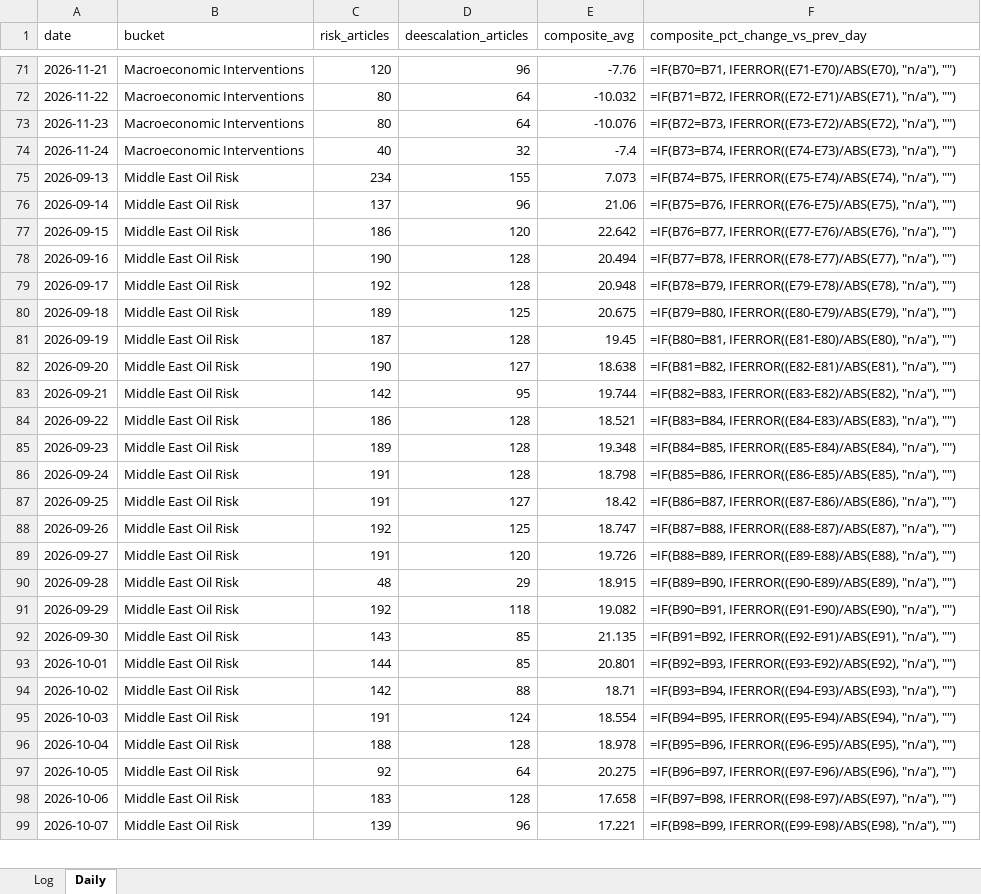
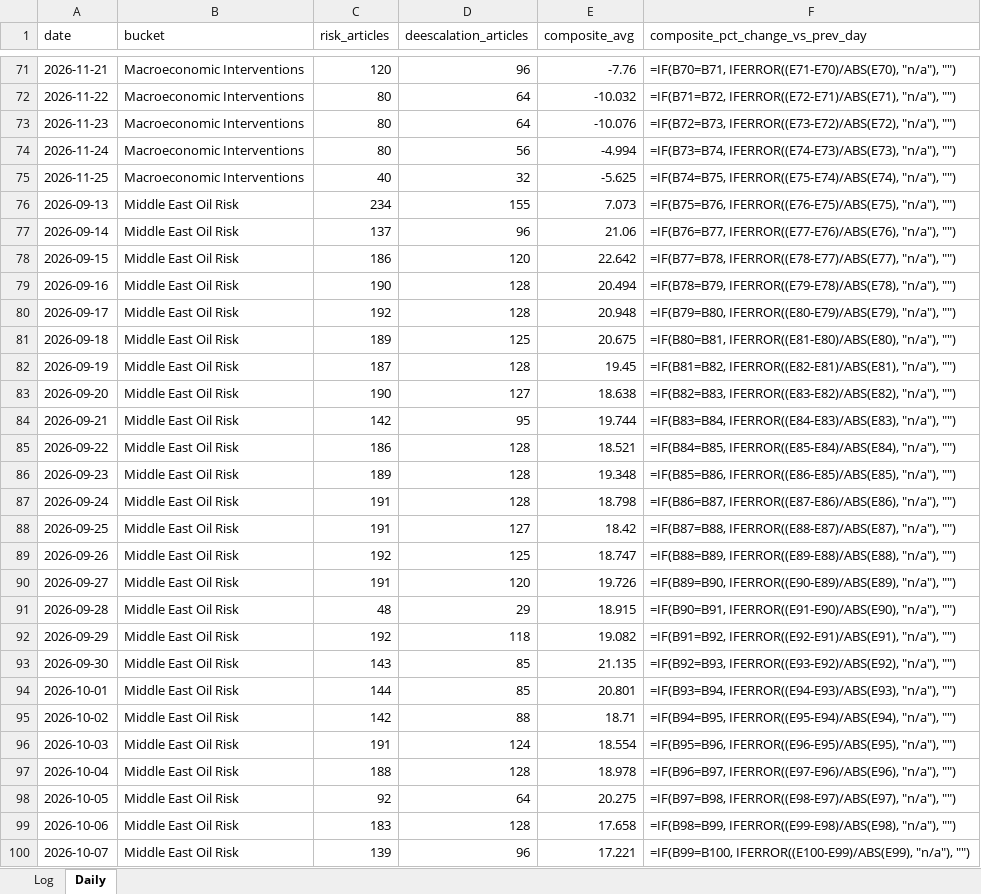
Before and after one commit to Jamesssurfer/CriticalNews_Sentiment, an Excel workbook: data/sentiment_log.xlsx, sheet Daily, drawn as a sheet; only a part is shown, gaps mark what is left out; values as stored, in another font and other column widths than the file's, no borders; formulas without a stored value are shown as written; addresses are those after the commit; the diff covers the shown part only; the diff names each change by its address in the sheet, - before the commit and + after, or states it on an @@ line.

```diff
--- a/data/sentiment_log.xlsx (sheet Daily)
+++ b/data/sentiment_log.xlsx (sheet Daily)
-C74 (risk_articles): 40
+C74 (risk_articles): 80
-D74 (deescalation_articles): 32
+D74 (deescalation_articles): 56
-E74 (composite_avg): -7.4
+E74 (composite_avg): -4.994
+row 75: 2026-11-25 | Macroeconomic Interventions | 40 | 32 | -5.625 | =IF(B74=B75, IFERROR((E75-E74)/ABS(E74), "n/a"), "")
-F76 (composite_pct_change_vs_prev_day): =IF(B74=B75, IFERROR((E75-E74)/ABS(E74), "n/a"), "")
+F76 (composite_pct_change_vs_prev_day): =IF(B75=B76, IFERROR((E76-E75)/ABS(E75), "n/a"), "")
-F77 (composite_pct_change_vs_prev_day): =IF(B75=B76, IFERROR((E76-E75)/ABS(E75), "n/a"), "")
+F77 (composite_pct_change_vs_prev_day): =IF(B76=B77, IFERROR((E77-E76)/ABS(E76), "n/a"), "")
-F78 (composite_pct_change_vs_prev_day): =IF(B76=B77, IFERROR((E77-E76)/ABS(E76), "n/a"), "")
+F78 (composite_pct_change_vs_prev_day): =IF(B77=B78, IFERROR((E78-E77)/ABS(E77), "n/a"), "")
-F79 (composite_pct_change_vs_prev_day): =IF(B77=B78, IFERROR((E78-E77)/ABS(E77), "n/a"), "")
+F79 (composite_pct_change_vs_prev_day): =IF(B78=B79, IFERROR((E79-E78)/ABS(E78), "n/a"), "")
-F80 (composite_pct_change_vs_prev_day): =IF(B78=B79, IFERROR((E79-E78)/ABS(E78), "n/a"), "")
+F80 (composite_pct_change_vs_prev_day): =IF(B79=B80, IFERROR((E80-E79)/ABS(E79), "n/a"), "")
-F81 (composite_pct_change_vs_prev_day): =IF(B79=B80, IFERROR((E80-E79)/ABS(E79), "n/a"), "")
+F81 (composite_pct_change_vs_prev_day): =IF(B80=B81, IFERROR((E81-E80)/ABS(E80), "n/a"), "")
-F82 (composite_pct_change_vs_prev_day): =IF(B80=B81, IFERROR((E81-E80)/ABS(E80), "n/a"), "")
+F82 (composite_pct_change_vs_prev_day): =IF(B81=B82, IFERROR((E82-E81)/ABS(E81), "n/a"), "")
-F83 (composite_pct_change_vs_prev_day): =IF(B81=B82, IFERROR((E82-E81)/ABS(E81), "n/a"), "")
+F83 (composite_pct_change_vs_prev_day): =IF(B82=B83, IFERROR((E83-E82)/ABS(E82), "n/a"), "")
-F84 (composite_pct_change_vs_prev_day): =IF(B82=B83, IFERROR((E83-E82)/ABS(E82), "n/a"), "")
+F84 (composite_pct_change_vs_prev_day): =IF(B83=B84, IFERROR((E84-E83)/ABS(E83), "n/a"), "")
-F85 (composite_pct_change_vs_prev_day): =IF(B83=B84, IFERROR((E84-E83)/ABS(E83), "n/a"), "")
+F85 (composite_pct_change_vs_prev_day): =IF(B84=B85, IFERROR((E85-E84)/ABS(E84), "n/a"), "")
-F86 (composite_pct_change_vs_prev_day): =IF(B84=B85, IFERROR((E85-E84)/ABS(E84), "n/a"), "")
+F86 (composite_pct_change_vs_prev_day): =IF(B85=B86, IFERROR((E86-E85)/ABS(E85), "n/a"), "")
-F87 (composite_pct_change_vs_prev_day): =IF(B85=B86, IFERROR((E86-E85)/ABS(E85), "n/a"), "")
+F87 (composite_pct_change_vs_prev_day): =IF(B86=B87, IFERROR((E87-E86)/ABS(E86), "n/a"), "")
-F88 (composite_pct_change_vs_prev_day): =IF(B86=B87, IFERROR((E87-E86)/ABS(E86), "n/a"), "")
+F88 (composite_pct_change_vs_prev_day): =IF(B87=B88, IFERROR((E88-E87)/ABS(E87), "n/a"), "")
-F89 (composite_pct_change_vs_prev_day): =IF(B87=B88, IFERROR((E88-E87)/ABS(E87), "n/a"), "")
+F89 (composite_pct_change_vs_prev_day): =IF(B88=B89, IFERROR((E89-E88)/ABS(E88), "n/a"), "")
-F90 (composite_pct_change_vs_prev_day): =IF(B88=B89, IFERROR((E89-E88)/ABS(E88), "n/a"), "")
+F90 (composite_pct_change_vs_prev_day): =IF(B89=B90, IFERROR((E90-E89)/ABS(E89), "n/a"), "")
-F91 (composite_pct_change_vs_prev_day): =IF(B89=B90, IFERROR((E90-E89)/ABS(E89), "n/a"), "")
+F91 (composite_pct_change_vs_prev_day): =IF(B90=B91, IFERROR((E91-E90)/ABS(E90), "n/a"), "")
-F92 (composite_pct_change_vs_prev_day): =IF(B90=B91, IFERROR((E91-E90)/ABS(E90), "n/a"), "")
+F92 (composite_pct_change_vs_prev_day): =IF(B91=B92, IFERROR((E92-E91)/ABS(E91), "n/a"), "")
-F93 (composite_pct_change_vs_prev_day): =IF(B91=B92, IFERROR((E92-E91)/ABS(E91), "n/a"), "")
+F93 (composite_pct_change_vs_prev_day): =IF(B92=B93, IFERROR((E93-E92)/ABS(E92), "n/a"), "")
-F94 (composite_pct_change_vs_prev_day): =IF(B92=B93, IFERROR((E93-E92)/ABS(E92), "n/a"), "")
+F94 (composite_pct_change_vs_prev_day): =IF(B93=B94, IFERROR((E94-E93)/ABS(E93), "n/a"), "")
-F95 (composite_pct_change_vs_prev_day): =IF(B93=B94, IFERROR((E94-E93)/ABS(E93), "n/a"), "")
+F95 (composite_pct_change_vs_prev_day): =IF(B94=B95, IFERROR((E95-E94)/ABS(E94), "n/a"), "")
-F96 (composite_pct_change_vs_prev_day): =IF(B94=B95, IFERROR((E95-E94)/ABS(E94), "n/a"), "")
+F96 (composite_pct_change_vs_prev_day): =IF(B95=B96, IFERROR((E96-E95)/ABS(E95), "n/a"), "")
-F97 (composite_pct_change_vs_prev_day): =IF(B95=B96, IFERROR((E96-E95)/ABS(E95), "n/a"), "")
+F97 (composite_pct_change_vs_prev_day): =IF(B96=B97, IFERROR((E97-E96)/ABS(E96), "n/a"), "")
-F98 (composite_pct_change_vs_prev_day): =IF(B96=B97, IFERROR((E97-E96)/ABS(E96), "n/a"), "")
+F98 (composite_pct_change_vs_prev_day): =IF(B97=B98, IFERROR((E98-E97)/ABS(E97), "n/a"), "")
-F99 (composite_pct_change_vs_prev_day): =IF(B97=B98, IFERROR((E98-E97)/ABS(E97), "n/a"), "")
+F99 (composite_pct_change_vs_prev_day): =IF(B98=B99, IFERROR((E99-E98)/ABS(E98), "n/a"), "")
-F100 (composite_pct_change_vs_prev_day): =IF(B98=B99, IFERROR((E99-E98)/ABS(E98), "n/a"), "")
+F100 (composite_pct_change_vs_prev_day): =IF(B99=B100, IFERROR((E100-E99)/ABS(E99), "n/a"), "")
```
Also changed, not shown: other rows of this sheet, 1 other file.
